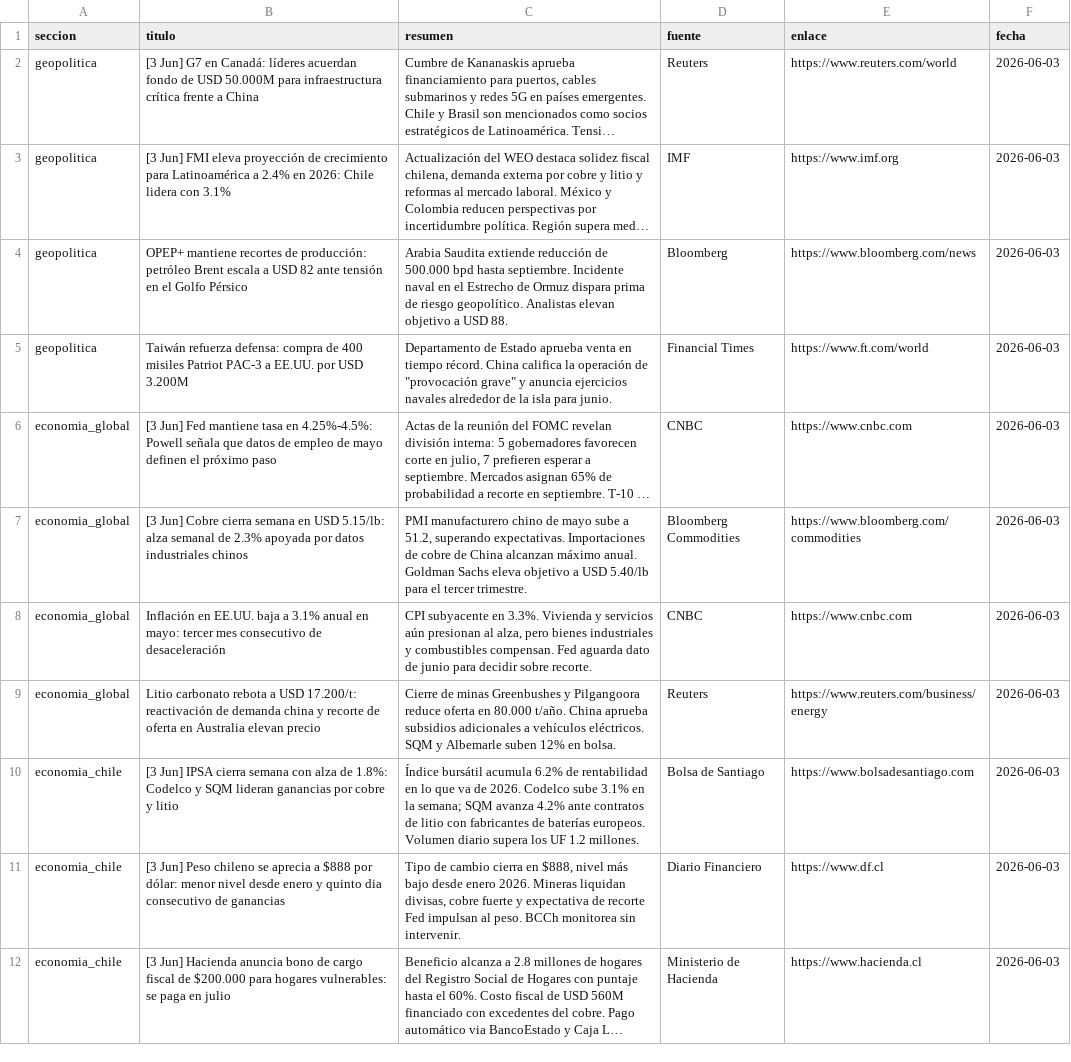
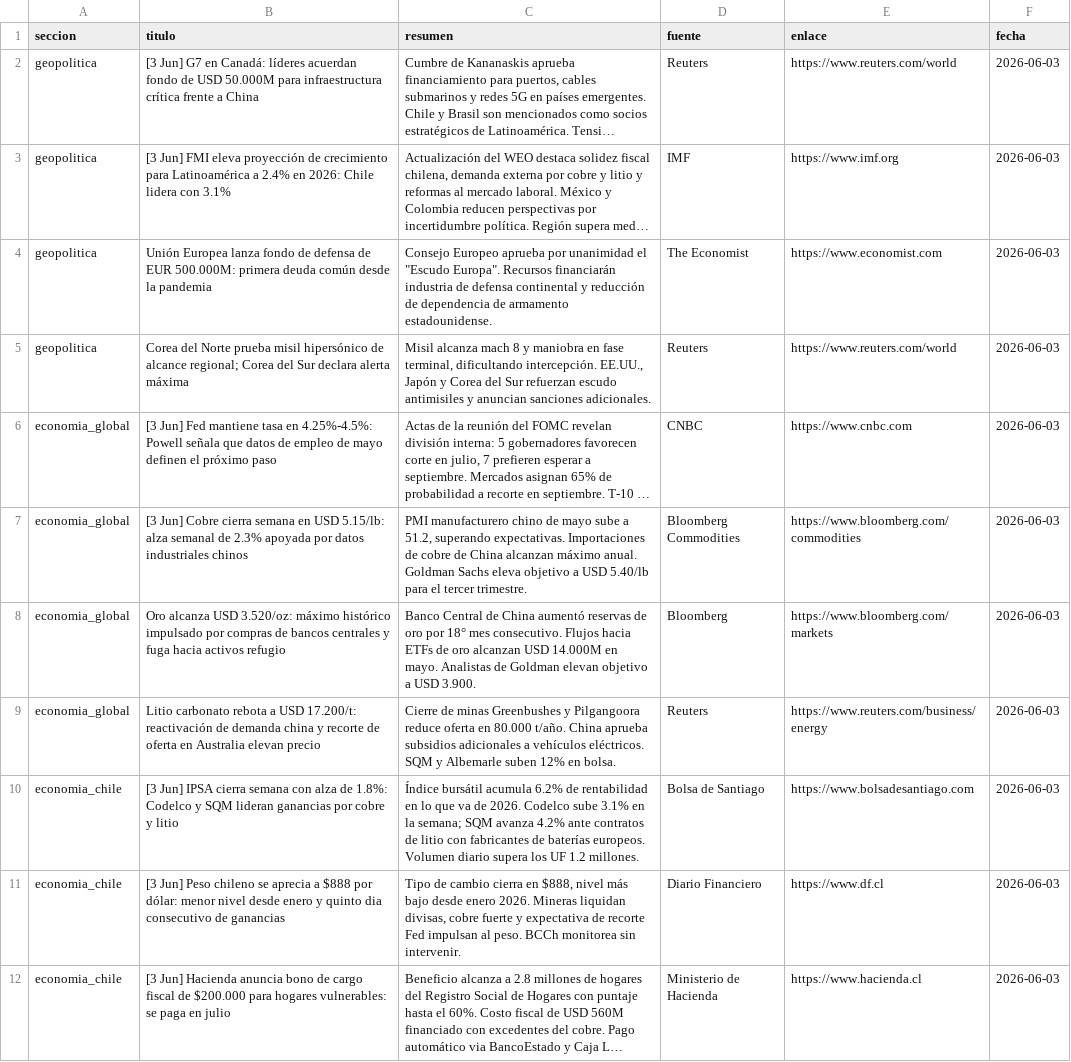
Before and after one commit to erickfranciscohernandez/financiero, a CSV file: noticias_20260603.csv, drawn as a sheet; only a part is shown; long unchanged cells end in …; removed rows and columns are numbered as before the commit, all else as after; the diff covers the shown part only; the diff names each change by its address in the sheet, - before the commit and + after, or states it on an @@ line.

```diff
--- a/noticias_20260603.csv
+++ b/noticias_20260603.csv
-B4 (titulo): OPEP+ mantiene recortes de producción: petróleo Brent escala a USD 82 ante tensión en el Golfo Pérsico
+B4 (titulo): Unión Europea lanza fondo de defensa de EUR 500.000M: primera deuda común desde la pandemia
-C4 (resumen): Arabia Saudita extiende reducción de 500.000 bpd hasta septiembre. Incidente naval en el Estrecho de Ormuz dispara prima de riesgo geopolítico. Analistas elevan objetivo a USD 88.
+C4 (resumen): Consejo Europeo aprueba por unanimidad el "Escudo Europa". Recursos financiarán industria de defensa continental y reducción de dependencia de armamento estadounidense.
-D4 (fuente): Bloomberg
+D4 (fuente): The Economist
-E4 (enlace): https://www.bloomberg.com/news
+E4 (enlace): https://www.economist.com
-B5 (titulo): Taiwán refuerza defensa: compra de 400 misiles Patriot PAC-3 a EE.UU. por USD 3.200M
+B5 (titulo): Corea del Norte prueba misil hipersónico de alcance regional; Corea del Sur declara alerta máxima
-C5 (resumen): Departamento de Estado aprueba venta en tiempo récord. China califica la operación de "provocación grave" y anuncia ejercicios navales alrededor de la isla para junio.
+C5 (resumen): Misil alcanza mach 8 y maniobra en fase terminal, dificultando intercepción. EE.UU., Japón y Corea del Sur refuerzan escudo antimisiles y anuncian sanciones adicionales.
-D5 (fuente): Financial Times
+D5 (fuente): Reuters
-E5 (enlace): https://www.ft.com/world
+E5 (enlace): https://www.reuters.com/world
-row 8: economia_global | Inflación en EE.UU. baja a 3.1% anual en mayo: tercer mes consecutivo de desaceleración | CPI subyacente en 3.3%. Vivienda y servicios aún presionan al alza, pero bienes industriales y combustibles compensan. Fed aguarda dato de junio para decidir sobre recorte. | CNBC | https://www.cnbc.com | 2026-06-03
+row 8: economia_global | Oro alcanza USD 3.520/oz: máximo histórico impulsado por compras de bancos centrales y fuga hacia activos refugio | Banco Central de China aumentó reservas de oro por 18° mes consecutivo. Flujos hacia ETFs de oro alcanzan USD 14.000M en mayo. Analistas de Goldman elevan objetivo a USD 3.900. | Bloomberg | https://www.bloomberg.com/markets | 2026-06-03
```
Also changed, not shown: 3 added rows, 3 removed rows and 24 edited cells elsewhere in this file, 8 other files.
